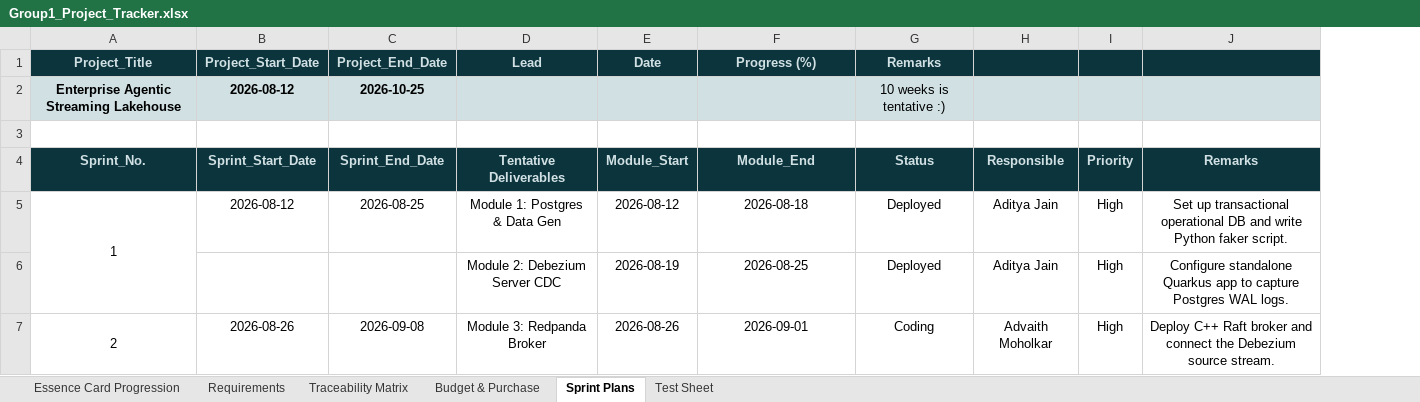
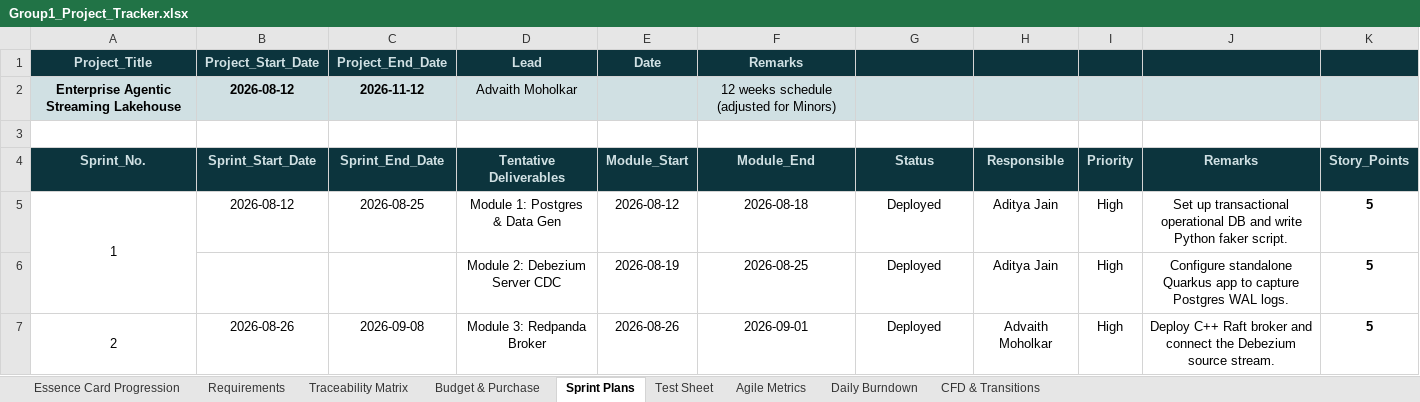
Before and after one commit to CODEsane04/Enterprise-streaming-Lakehouse, an Excel workbook: Group1_Project_Tracker.xlsx, sheet Sprint Plans, drawn as a sheet; only a part is shown; values as stored, in another font and other column widths than the file's, no borders; charts and pictures not drawn; removed rows and columns are numbered as before the commit, all else as after; the diff covers the shown part only; the diff names each change by its address in the sheet, - before the commit and + after, or states it on an @@ line.

```diff
--- a/Group1_Project_Tracker.xlsx (sheet Sprint Plans)
+++ b/Group1_Project_Tracker.xlsx (sheet Sprint Plans)
+sheet tab: Agile Metrics
+sheet tab: Daily Burndown
+sheet tab: CFD & Transitions
+column K (Story_Points), rows 5-7: all 5
-F1 (Module_End): Progress (%)
+F1 (Module_End): Remarks
-G1 (Status): Remarks
+G1 (Status): (empty)
-row 2: Enterprise Agentic Streaming Lakehouse | 2026-08-12 | 2026-10-25 |  |  |  | 10 weeks is tentative :)
+row 2: Enterprise Agentic Streaming Lakehouse | 2026-08-12 | 2026-11-12 | Advaith Moholkar |  | 12 weeks schedule (adjusted for Minors)
-G7 (Status): Coding
+G7 (Status): Deployed
```
Also changed, not shown: 1 added row and 28 edited cells elsewhere in this sheet, sheet Test Sheet, sheet Budget & Purchase, sheet Essence Card Progression, sheet Traceability Matrix, sheet Requirements, charts or pictures.
